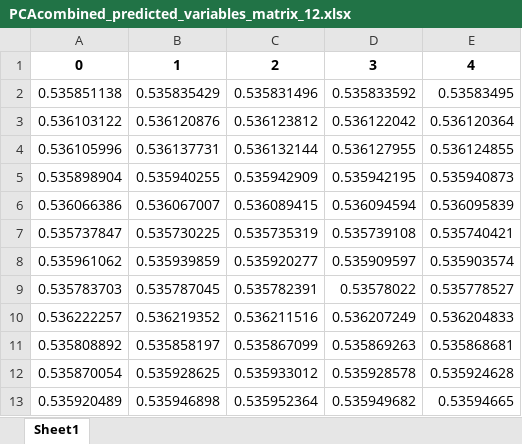
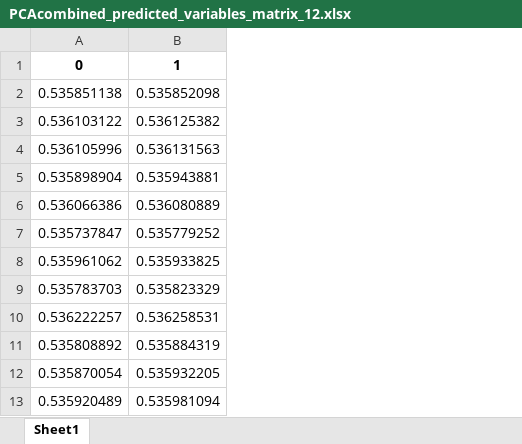
Before and after one commit to mayacamstra/04.-Models, an Excel workbook: PCAcombined_predicted_variables_matrix_12.xlsx, sheet Sheet1, drawn as a sheet; only a part is shown; values as stored, in another font and other column widths than the file's, no borders; removed rows and columns are numbered as before the commit, all else as after; the diff names each change by its address in the sheet, - before the commit and + after, or states it on an @@ line.

```diff
--- a/PCAcombined_predicted_variables_matrix_12.xlsx (sheet Sheet1)
+++ b/PCAcombined_predicted_variables_matrix_12.xlsx (sheet Sheet1)
-column B, rows 1-13: 1 | 0.535835429 | 0.536120876 | 0.536137731 | 0.535940255 | 0.536067007 | 0.535730225 | 0.535939859 | 0.535787045 | 0.536219352 | 0.535858197 | 0.535928625 | 0.535946898
-column C, rows 1-13: 2 | 0.535831496 | 0.536123812 | 0.536132144 | 0.535942909 | 0.536089415 | 0.535735319 | 0.535920277 | 0.535782391 | 0.536211516 | 0.535867099 | 0.535933012 | 0.535952364
-column D, rows 1-13: 3 | 0.535833592 | 0.536122042 | 0.536127955 | 0.535942195 | 0.536094594 | 0.535739108 | 0.535909597 | 0.53578022 | 0.536207249 | 0.535869263 | 0.535928578 | 0.535949682
-column E, rows 1-13: 4 | 0.53583495 | 0.536120364 | 0.536124855 | 0.535940873 | 0.536095839 | 0.535740421 | 0.535903574 | 0.535778527 | 0.536204833 | 0.535868681 | 0.535924628 | 0.53594665
+column B, rows 1-13: 1 | 0.535852098 | 0.536125382 | 0.536131563 | 0.535943881 | 0.536080889 | 0.535779252 | 0.535933825 | 0.535823329 | 0.536258531 | 0.535884319 | 0.535932205 | 0.535981094
```
Also changed, not shown: PCAcombined_predicted_variables_matrix_10.xlsx, PCAcombined_predicted_variables_matrix_11.xlsx, 34 other files.
